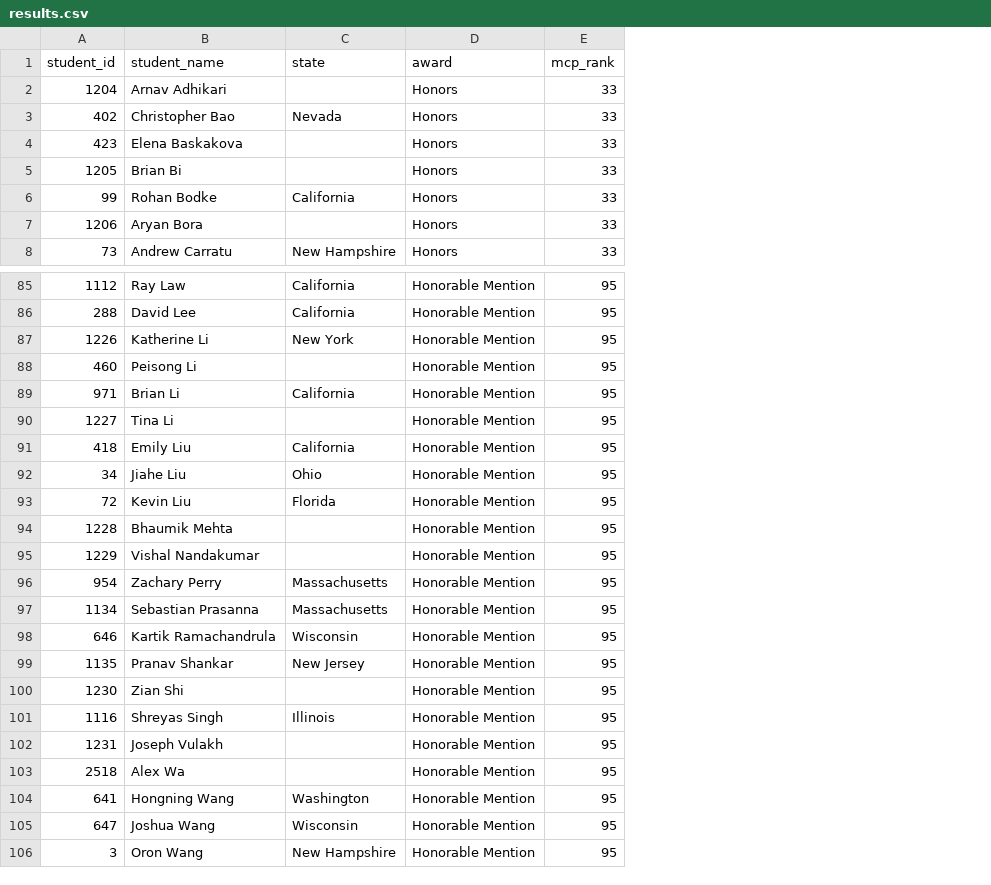
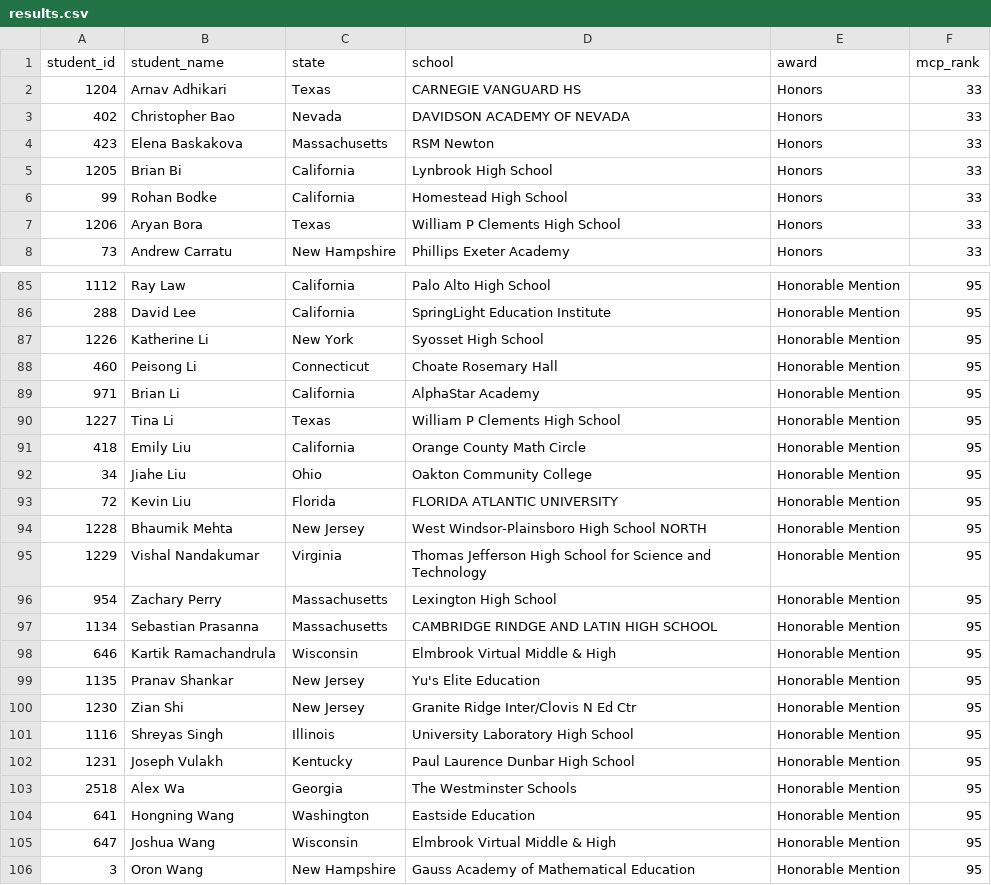
Before and after one commit to x-du/math-competition, a CSV file: database/contests/jmo/year=2022/results.csv, drawn as a sheet; only a part is shown, gaps mark what is left out; the diff covers the shown part only; the diff names each change by its address in the sheet, - before the commit and + after, or states it on an @@ line.

Commit message:
add school and state to JMO and AMOresults

```diff
--- a/database/contests/jmo/year=2022/results.csv
+++ b/database/contests/jmo/year=2022/results.csv
+column D (school), rows 2-8: CARNEGIE VANGUARD HS | DAVIDSON ACADEMY OF NEVADA | RSM Newton | Lynbrook High School | Homestead High School | William P Clements High School | Phillips Exeter Academy; rows 85-106: Palo Alto High School | SpringLight Education Institute | Syosset High School | Choate Rosemary Hall | AlphaStar Academy | William P Clements High School | Orange County Math Circle | Oakton Community College | FLORIDA ATLANTIC UNIVERSITY | West Windsor-Plainsboro High School NORTH | Thomas Jefferson High School for Science and Technology | Lexington High School | CAMBRIDGE RINDGE AND LATIN HIGH SCHOOL | Elmbrook Virtual Middle & High | Yu's Elite Education | Granite Ridge Inter/Clovis N Ed Ctr | University Laboratory High School | Paul Laurence Dunbar High School | The Westminster Schools | Eastside Education | Elmbrook Virtual Middle & High | Gauss Academy of Mathematical Education
-C2 (state): (empty)
+C2 (state): Texas
-C4 (state): (empty)
+C4 (state): Massachusetts
-C5 (state): (empty)
+C5 (state): California
-C7 (state): (empty)
+C7 (state): Texas
-C88 (state): (empty)
+C88 (state): Connecticut
-C90 (state): (empty)
+C90 (state): Texas
-C94 (state): (empty)
+C94 (state): New Jersey
-C95 (state): (empty)
+C95 (state): Virginia
-C100 (state): (empty)
+C100 (state): New Jersey
-C102 (state): (empty)
+C102 (state): Kentucky
-C103 (state): (empty)
+C103 (state): Georgia
```
Also changed, not shown: 23 edited cells elsewhere in this file, database/contests/amo/year=2022/results.csv, database/contests/amo/year=2024/results.csv, 9 other files.
